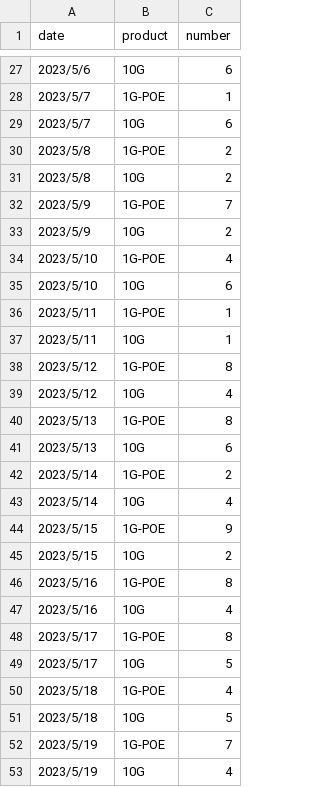
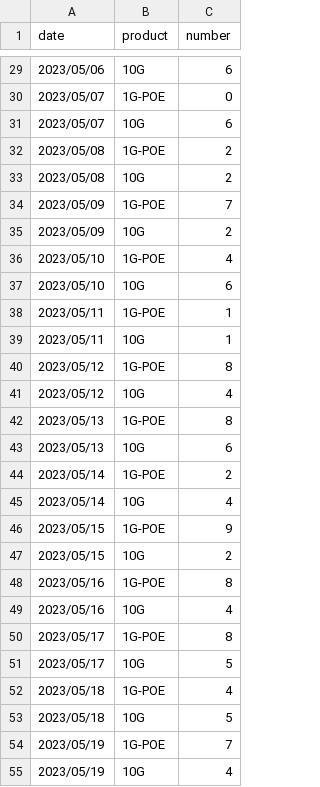
Before and after one commit to Jack-1D/Special-Project, a CSV file: flask案例/machine_num.csv, drawn as a sheet; only a part is shown, gaps mark what is left out; the diff covers the shown part only.

```diff
--- a/flask案例/machine_num.csv
+++ b/flask案例/machine_num.csv
@@ -27,27 +29,27 @@ date,product,number
-2023/5/6,10G,6
-2023/5/7,1G-POE,1
-2023/5/7,10G,6
-2023/5/8,1G-POE,2
-2023/5/8,10G,2
-2023/5/9,1G-POE,7
-2023/5/9,10G,2
-2023/5/10,1G-POE,4
-2023/5/10,10G,6
-2023/5/11,1G-POE,1
-2023/5/11,10G,1
-2023/5/12,1G-POE,8
-2023/5/12,10G,4
-2023/5/13,1G-POE,8
-2023/5/13,10G,6
-2023/5/14,1G-POE,2
-2023/5/14,10G,4
-2023/5/15,1G-POE,9
-2023/5/15,10G,2
-2023/5/16,1G-POE,8
-2023/5/16,10G,4
-2023/5/17,1G-POE,8
-2023/5/17,10G,5
-2023/5/18,1G-POE,4
-2023/5/18,10G,5
-2023/5/19,1G-POE,7
-2023/5/19,10G,4
+2023/05/06,10G,6
+2023/05/07,1G-POE,0
+2023/05/07,10G,6
+2023/05/08,1G-POE,2
+2023/05/08,10G,2
+2023/05/09,1G-POE,7
+2023/05/09,10G,2
+2023/05/10,1G-POE,4
+2023/05/10,10G,6
+2023/05/11,1G-POE,1
+2023/05/11,10G,1
+2023/05/12,1G-POE,8
+2023/05/12,10G,4
+2023/05/13,1G-POE,8
+2023/05/13,10G,6
+2023/05/14,1G-POE,2
+2023/05/14,10G,4
+2023/05/15,1G-POE,9
+2023/05/15,10G,2
+2023/05/16,1G-POE,8
+2023/05/16,10G,4
+2023/05/17,1G-POE,8
+2023/05/17,10G,5
+2023/05/18,1G-POE,4
+2023/05/18,10G,5
+2023/05/19,1G-POE,7
+2023/05/19,10G,4
```
Also changed, not shown: 2 added rows and 29 edited cells elsewhere in this file, 5 other files.
